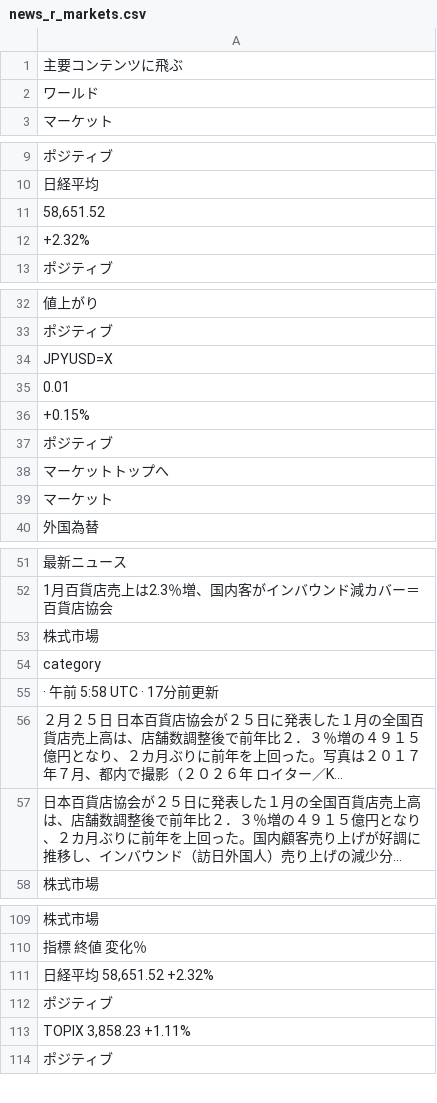
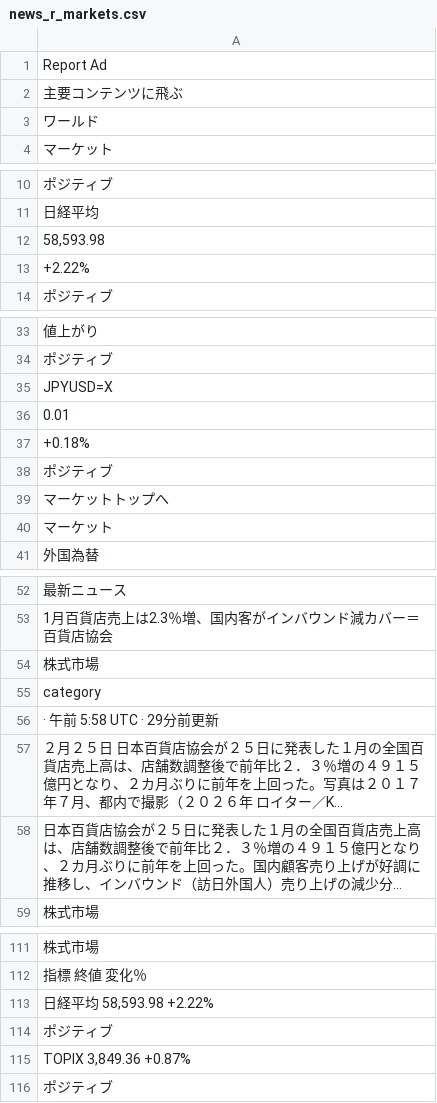
Before and after one commit to keroppa88/news, a CSV file: news_r_markets.csv, drawn as a sheet; only a part is shown, gaps mark what is left out; long unchanged cells end in …; addresses are those after the commit; the diff covers the shown part only; the diff names each change by its address in the sheet, - before the commit and + after, or states it on an @@ line.

```diff
--- a/news_r_markets.csv
+++ b/news_r_markets.csv
+row 1: Report Ad
-A12: 58,651.52
+A12: 58,593.98
-A13: +2.32%
+A13: +2.22%
-A37: +0.15%
+A37: +0.18%
-A56: · 午前 5:58 UTC · 17分前更新
+A56: · 午前 5:58 UTC · 29分前更新
-A113: 日経平均 58,651.52 +2.32%
+A113: 日経平均 58,593.98 +2.22%
-A115: TOPIX 3,858.23 +1.11%
+A115: TOPIX 3,849.36 +0.87%
```
Also changed, not shown: 17 added rows, 8 removed rows and 13 edited cells elsewhere in this file, news.csv, news_b.csv, 18 other files.
